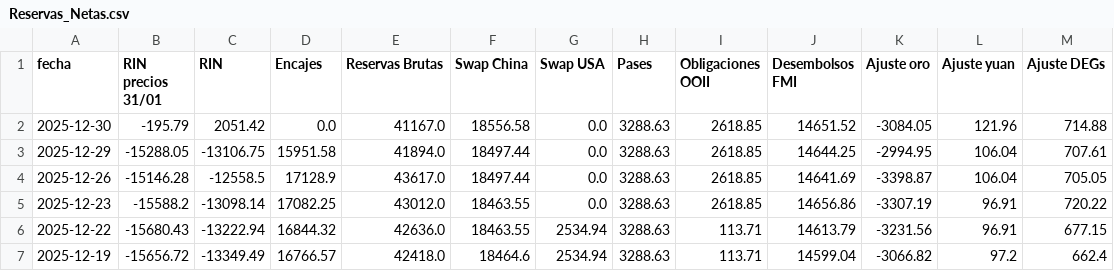
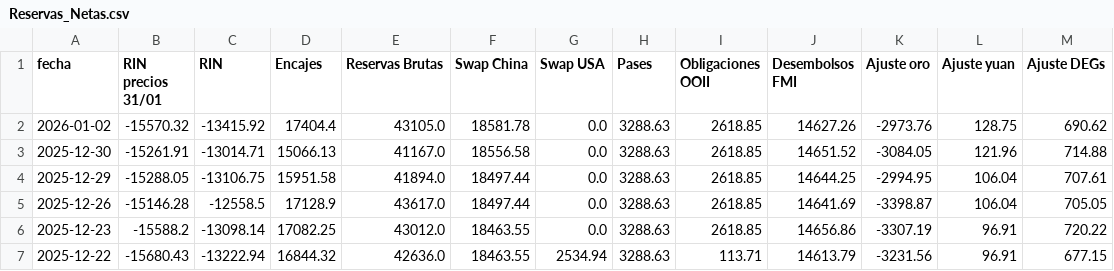
Before and after one commit to jesusrobles824/bases-de-datos, a CSV file: Reservas_Netas.csv, drawn as a sheet; only a part is shown; the shorter side is filled out with more unchanged rows.

```diff
--- a/Reservas_Netas.csv
+++ b/Reservas_Netas.csv
@@ -1,3 +1,4 @@
 fecha,RIN precios 31/01,RIN,Encajes,Reservas Brutas,Swap China,Swap USA,Pases,Obligaciones OOII,Desembolsos FMI,Ajuste oro,Ajuste yuan,Ajuste DEGs
-2025-12-30,-195.79,2051.42,0.0,41167.0,18556.58,0.0,3288.63,2618.85,14651.52,-3084.05,121.96,714.88
+2026-01-02,-15570.32,-13415.92,17404.4,43105.0,18581.78,0.0,3288.63,2618.85,14627.26,-2973.76,128.75,690.62
+2025-12-30,-15261.91,-13014.71,15066.13,41167.0,18556.58,0.0,3288.63,2618.85,14651.52,-3084.05,121.96,714.88
 2025-12-29,-15288.05,-13106.75,15951.58,41894.0,18497.44,0.0,3288.63,2618.85,14644.25,-2994.95,106.04,707.61
```
Also changed, not shown: ADRs_Precios.csv, ADRs_variacion_porcentual_diaria.csv, 9 other files.
